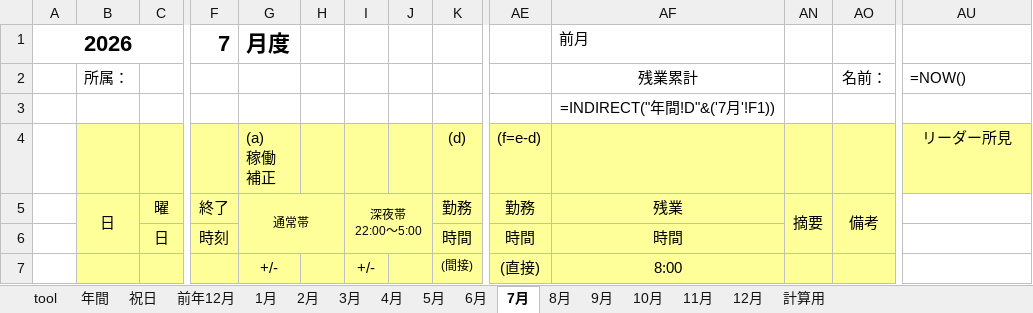
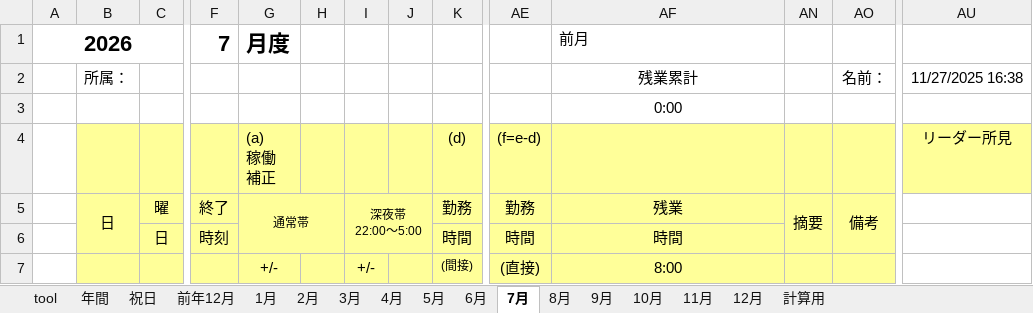
Before and after one commit to Yusuke568/Dev-lab, an Excel workbook: 10.project/webapp2/src/main/resources/templates/work_report_template.xlsm, sheet 7月, drawn as a sheet; only a part is shown, gaps mark what is left out; values as stored, in another font and other column widths than the file's, no borders; formulas without a stored value are shown as written; conditional formats not drawn; the diff covers the shown part only; the diff names each change by its address in the sheet, - before the commit and + after, or states it on an @@ line.

```diff
--- a/10.project/webapp2/src/main/resources/templates/work_report_template.xlsm (sheet 7月)
+++ b/10.project/webapp2/src/main/resources/templates/work_report_template.xlsm (sheet 7月)
-AU2: =NOW()
+AU2: 11/27/2025 16:38
-AF3: =INDIRECT("年間!D"&('7月'!F1))
+AF3: 0:00
-H5 fill: none
+H5 fill: #FFFF99
-J5 fill: none
+J5 fill: #FFFF99
-B6 fill: none
+B6 fill: #FFFF99
-G6:J6 fill: none
+G6:J6 fill: #FFFF99
-AN6:AO6 fill: none
+AN6:AO6 fill: #FFFF99
```
Also changed, not shown: 3 added rows, 3 removed rows, 176 edited cells and cell formats elsewhere in this sheet, sheet 計算用, sheet 12月, sheet 3月, sheet 1月, sheet 10月, sheet 8月, 9 more sheets, hidden cells, charts or pictures, 4 other files.
